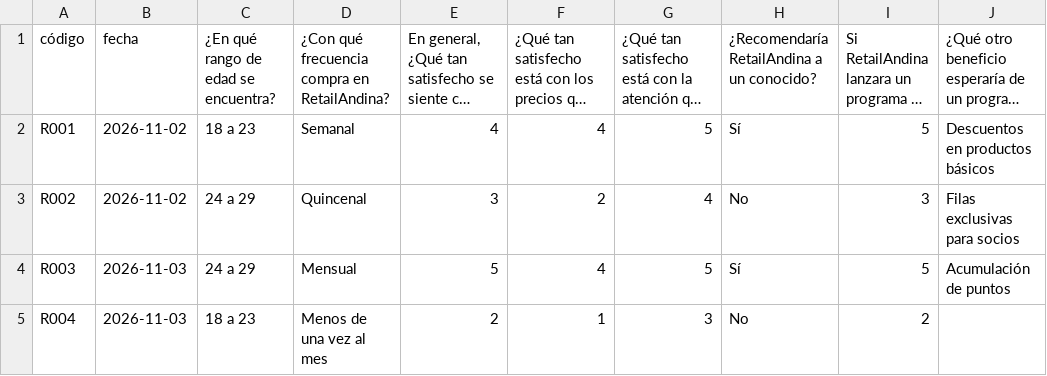
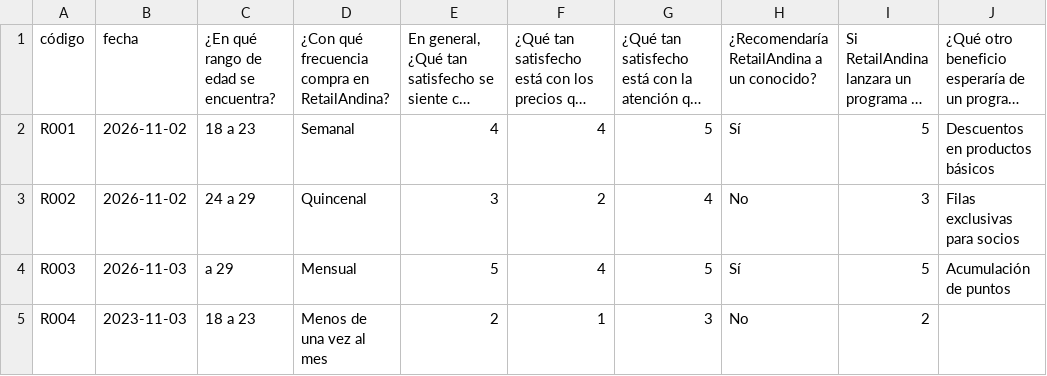
Before and after one commit to josuepalma23/IDSD422-lab2--diseno-encuesta, a CSV file: plantillas/encuesta_respuestas.csv, drawn as a sheet; only a part is shown; long unchanged cells end in …; the diff names each change by its address in the sheet, - before the commit and + after, or states it on an @@ line.

```diff
--- a/plantillas/encuesta_respuestas.csv
+++ b/plantillas/encuesta_respuestas.csv
-C4: 24 a 29
+C4: a 29
-B5: 2026-11-03
+B5: 2023-11-03
```
